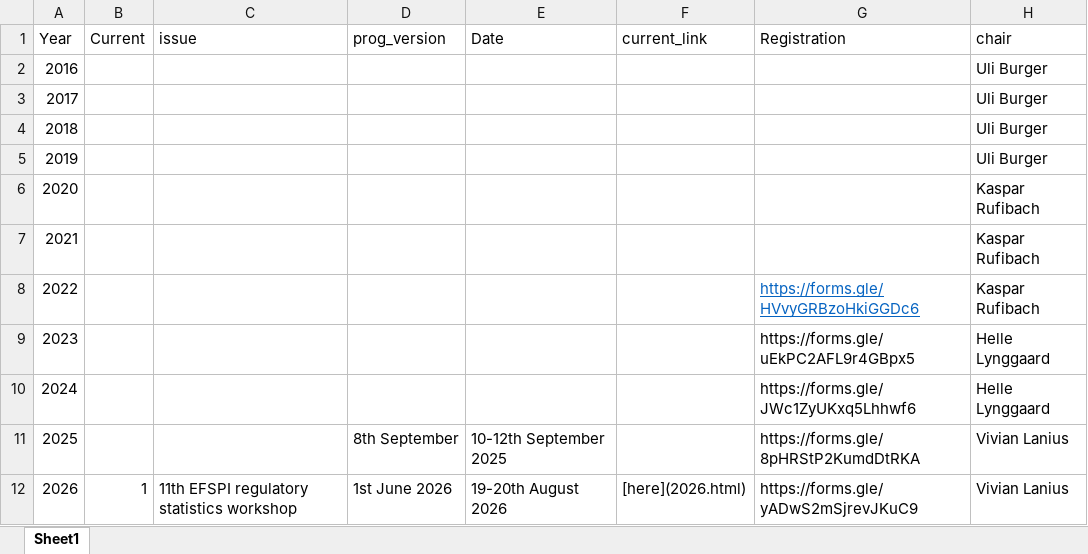
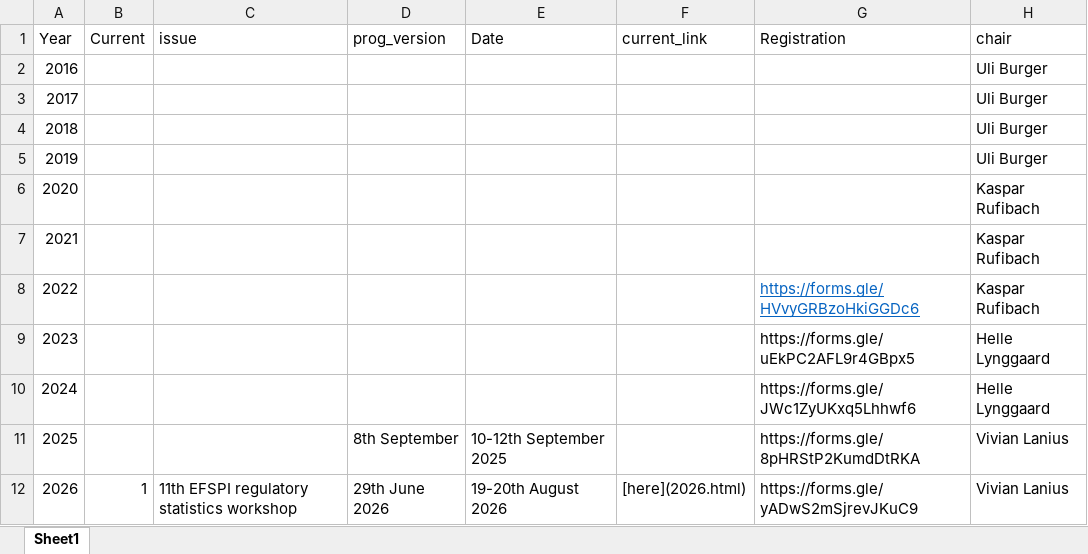
Before and after one commit to efspieurope/workshop, an Excel workbook: data/data.xlsx, sheet Sheet1, drawn as a sheet; only a part is shown; values as stored, in another font and other column widths than the file's, no borders; the diff names each change by its address in the sheet, - before the commit and + after, or states it on an @@ line.

```diff
--- a/data/data.xlsx (sheet Sheet1)
+++ b/data/data.xlsx (sheet Sheet1)
-D12 (prog_version): 1st June 2026
+D12 (prog_version): 29th June 2026
```
Also changed, not shown: 38 other files.
